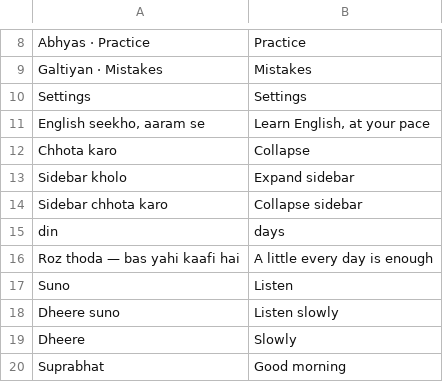
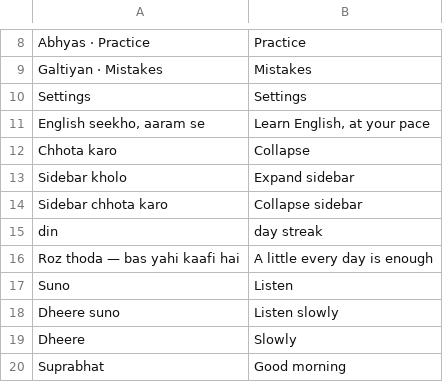
Before and after one commit to rave10x/bolo, a TSV file: content/en.tsv, drawn as a sheet; only a part is shown, gaps mark what is left out.

```diff
--- a/content/en.tsv
+++ b/content/en.tsv
@@ -14,3 +14,3 @@ Sidebar kholo	Expand sidebar
 Sidebar chhota karo	Collapse sidebar
-din	days
+din	day streak
 Roz thoda — bas yahi kaafi hai	A little every day is enough
```
Also changed, not shown: 3 other files.
